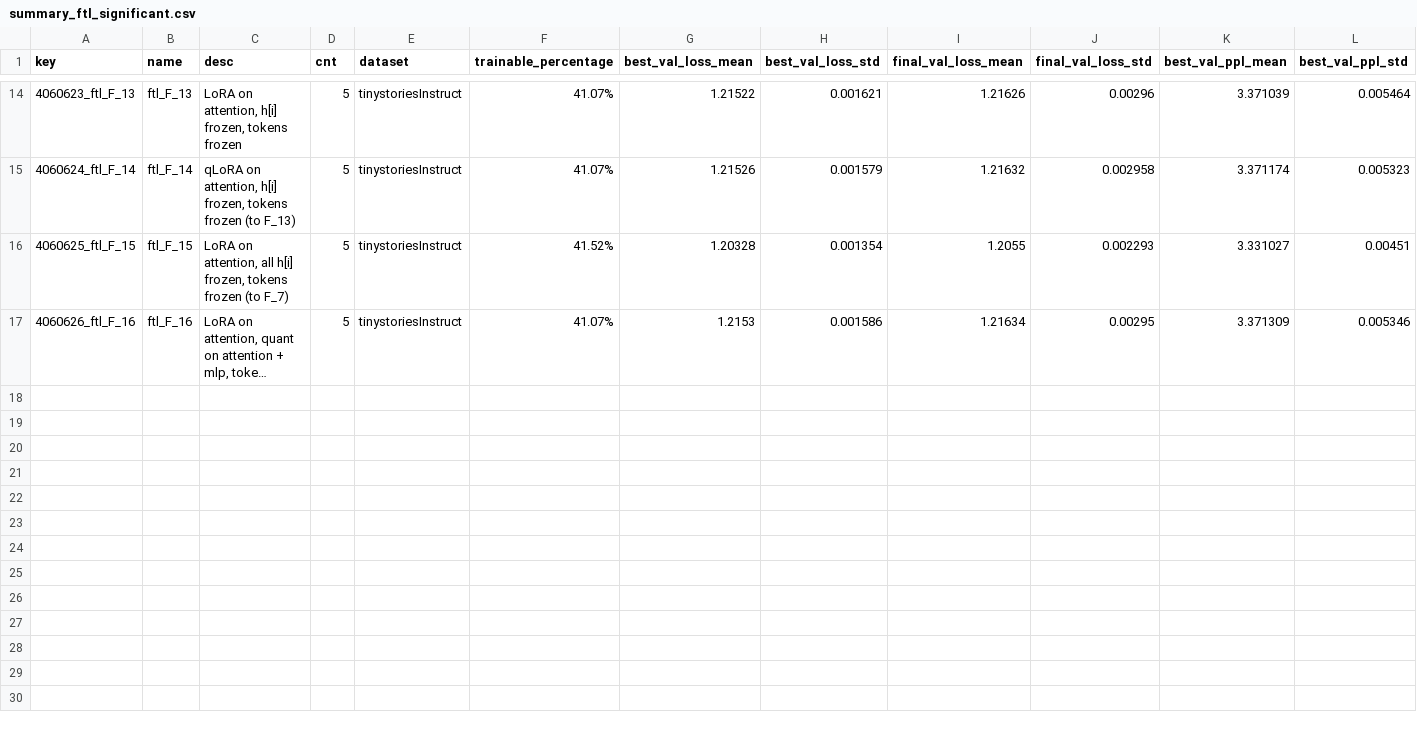
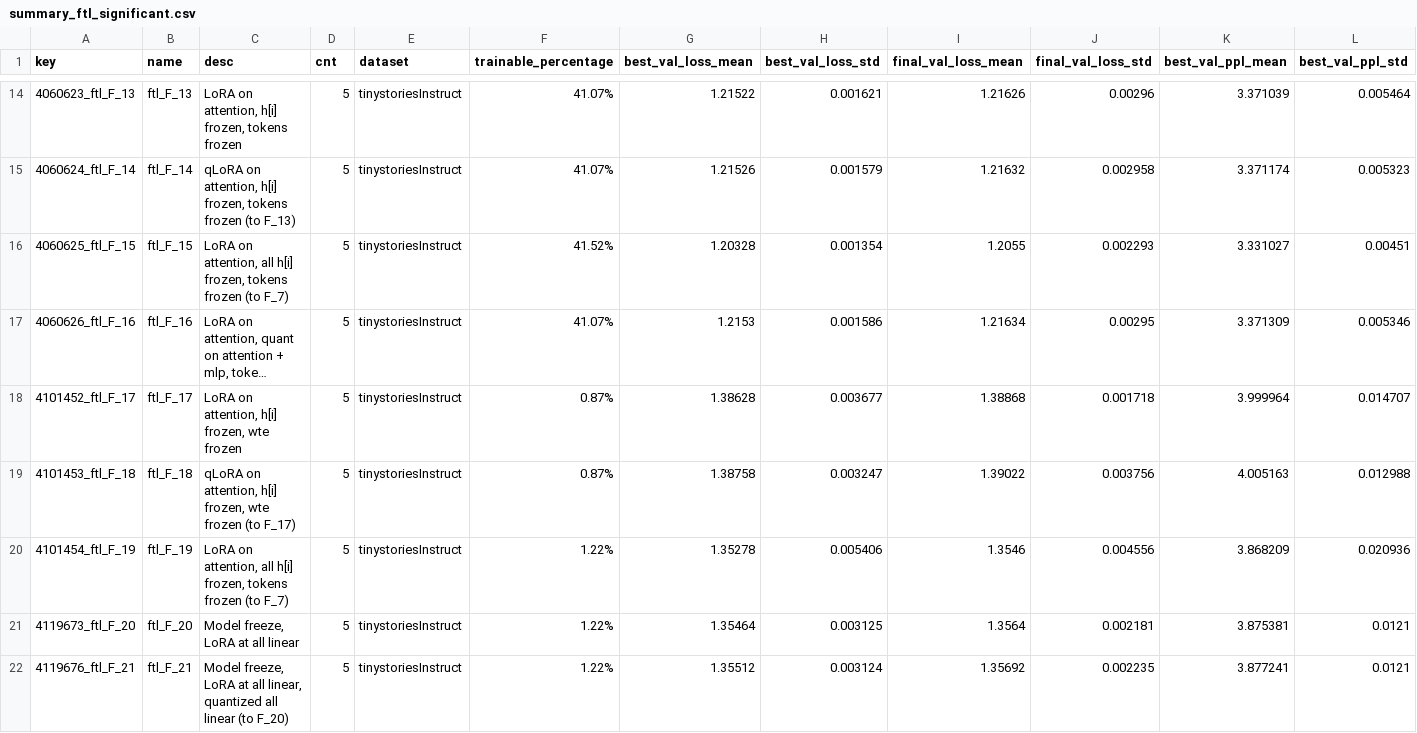
Before and after one commit to gdifer12/research_program_fcs, a CSV file: fine-tune-lora-2/res/summary_ftl_significant.csv, drawn as a sheet; only a part is shown, gaps mark what is left out; long unchanged cells end in …; rows hold the shown columns only; the diff names each change by its address in the sheet, - before the commit and + after, or states it on an @@ line.

```diff
--- a/fine-tune-lora-2/res/summary_ftl_significant.csv
+++ b/fine-tune-lora-2/res/summary_ftl_significant.csv
+row 18: 4101452_ftl_F_17 | ftl_F_17 | LoRA on attention, h[i] frozen, wte frozen | 5 | tinystoriesInstruct | 0.87% | 1.38628 | 0.003677 | 1.38868 | 0.001718 | 3.999964 | 0.014707
+row 19: 4101453_ftl_F_18 | ftl_F_18 | qLoRA on attention, h[i] frozen, wte frozen (to F_17) | 5 | tinystoriesInstruct | 0.87% | 1.38758 | 0.003247 | 1.39022 | 0.003756 | 4.005163 | 0.012988
+row 20: 4101454_ftl_F_19 | ftl_F_19 | LoRA on attention, all h[i] frozen, tokens frozen (to F_7) | 5 | tinystoriesInstruct | 1.22% | 1.35278 | 0.005406 | 1.3546 | 0.004556 | 3.868209 | 0.020936
+row 21: 4119673_ftl_F_20 | ftl_F_20 | Model freeze, LoRA at all linear | 5 | tinystoriesInstruct | 1.22% | 1.35464 | 0.003125 | 1.3564 | 0.002181 | 3.875381 | 0.0121
+row 22: 4119676_ftl_F_21 | ftl_F_21 | Model freeze, LoRA at all linear, quantized all linear (to F_20) | 5 | tinystoriesInstruct | 1.22% | 1.35512 | 0.003124 | 1.35692 | 0.002235 | 3.877241 | 0.0121
```
Also changed, not shown: fine-tune-lora-2/res/summary_ftl.csv, 46 other files.
